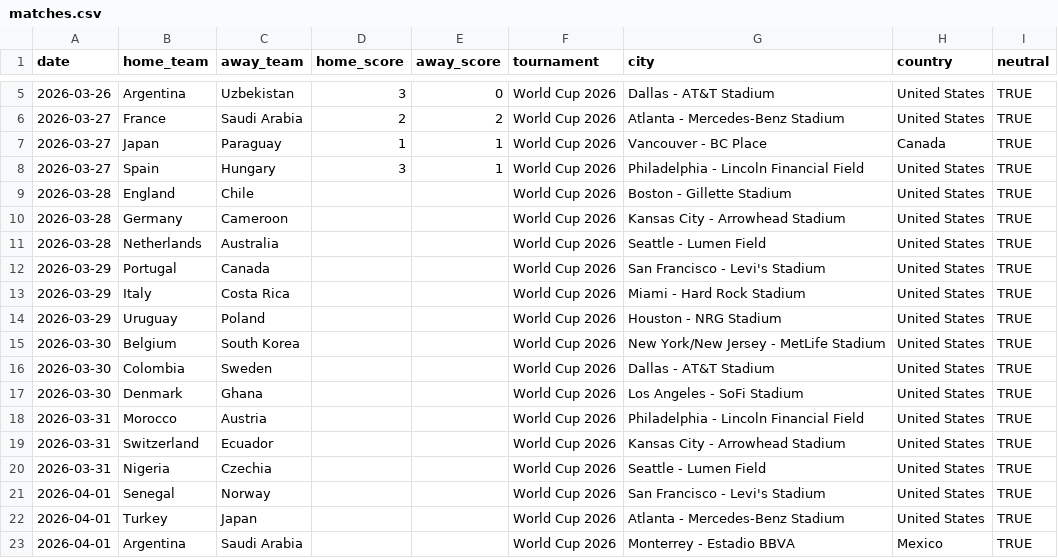
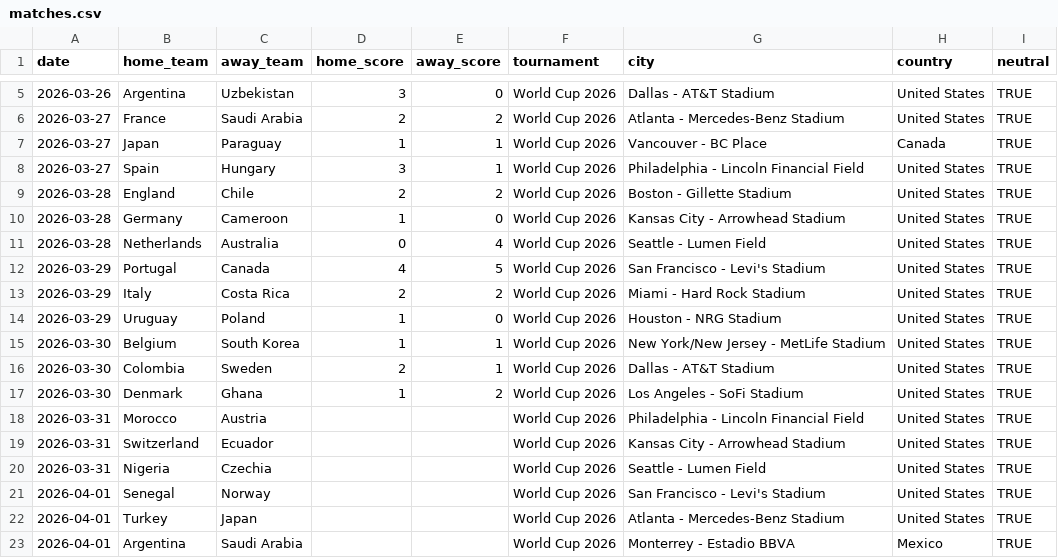
Before and after one commit to albertovth/postulated-reality, a CSV file: matches.csv, drawn as a sheet; only a part is shown, gaps mark what is left out.

Commit message:
Update matches.csv

```diff
--- a/matches.csv
+++ b/matches.csv
@@ -8,11 +8,11 @@ date,home_team,away_team,home_score,away_score,tournament,city,country,neutral
 2026-03-27,Spain,Hungary,3,1,World Cup 2026,Philadelphia - Lincoln Financial Field,United States,TRUE
-2026-03-28,England,Chile,,,World Cup 2026,Boston - Gillette Stadium,United States,TRUE
-2026-03-28,Germany,Cameroon,,,World Cup 2026,Kansas City - Arrowhead Stadium,United States,TRUE
-2026-03-28,Netherlands,Australia,,,World Cup 2026,Seattle - Lumen Field,United States,TRUE
-2026-03-29,Portugal,Canada,,,World Cup 2026,San Francisco - Levi's Stadium,United States,TRUE
-2026-03-29,Italy,Costa Rica,,,World Cup 2026,Miami - Hard Rock Stadium,United States,TRUE
-2026-03-29,Uruguay,Poland,,,World Cup 2026,Houston - NRG Stadium,United States,TRUE
-2026-03-30,Belgium,South Korea,,,World Cup 2026,New York/New Jersey - MetLife Stadium,United States,TRUE
-2026-03-30,Colombia,Sweden,,,World Cup 2026,Dallas - AT&T Stadium,United States,TRUE
-2026-03-30,Denmark,Ghana,,,World Cup 2026,Los Angeles - SoFi Stadium,United States,TRUE
+2026-03-28,England,Chile,2,2,World Cup 2026,Boston - Gillette Stadium,United States,TRUE
+2026-03-28,Germany,Cameroon,1,0,World Cup 2026,Kansas City - Arrowhead Stadium,United States,TRUE
+2026-03-28,Netherlands,Australia,0,4,World Cup 2026,Seattle - Lumen Field,United States,TRUE
+2026-03-29,Portugal,Canada,4,5,World Cup 2026,San Francisco - Levi's Stadium,United States,TRUE
+2026-03-29,Italy,Costa Rica,2,2,World Cup 2026,Miami - Hard Rock Stadium,United States,TRUE
+2026-03-29,Uruguay,Poland,1,0,World Cup 2026,Houston - NRG Stadium,United States,TRUE
+2026-03-30,Belgium,South Korea,1,1,World Cup 2026,New York/New Jersey - MetLife Stadium,United States,TRUE
+2026-03-30,Colombia,Sweden,2,1,World Cup 2026,Dallas - AT&T Stadium,United States,TRUE
+2026-03-30,Denmark,Ghana,1,2,World Cup 2026,Los Angeles - SoFi Stadium,United States,TRUE
 2026-03-31,Morocco,Austria,,,World Cup 2026,Philadelphia - Lincoln Financial Field,United States,TRUE
```
